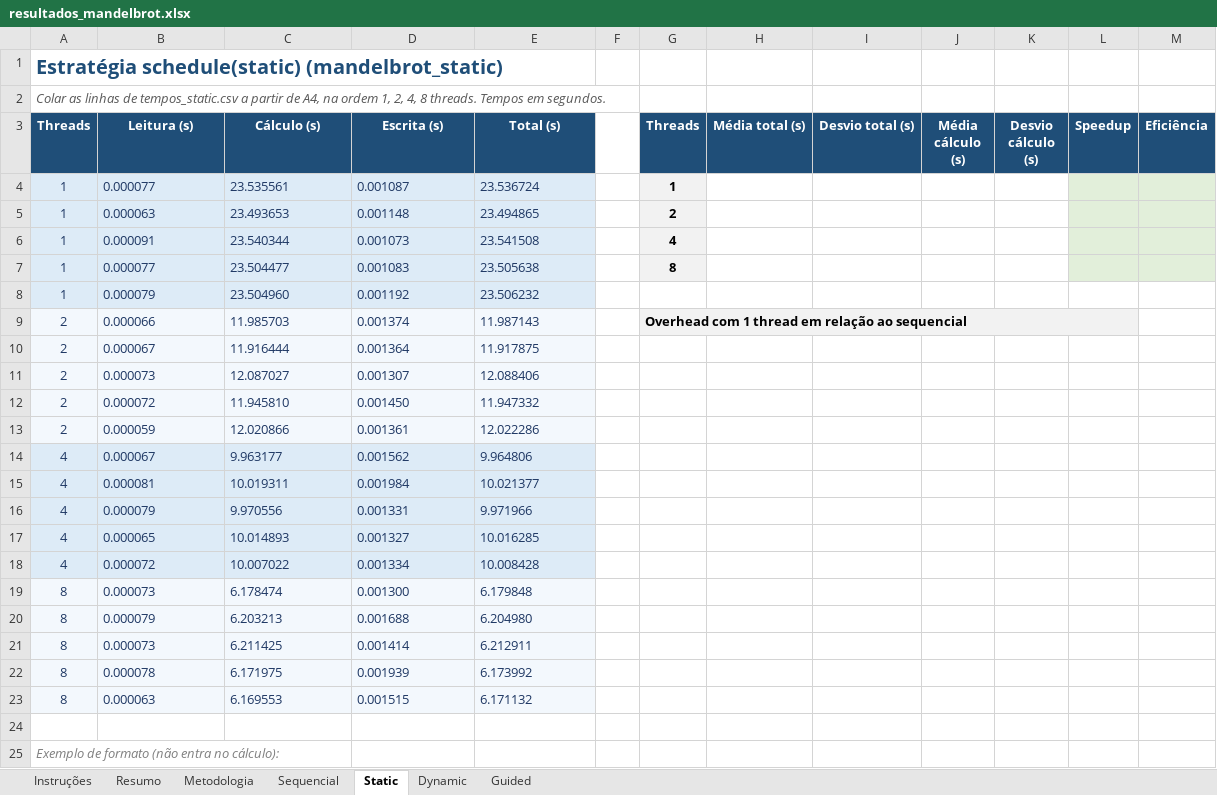
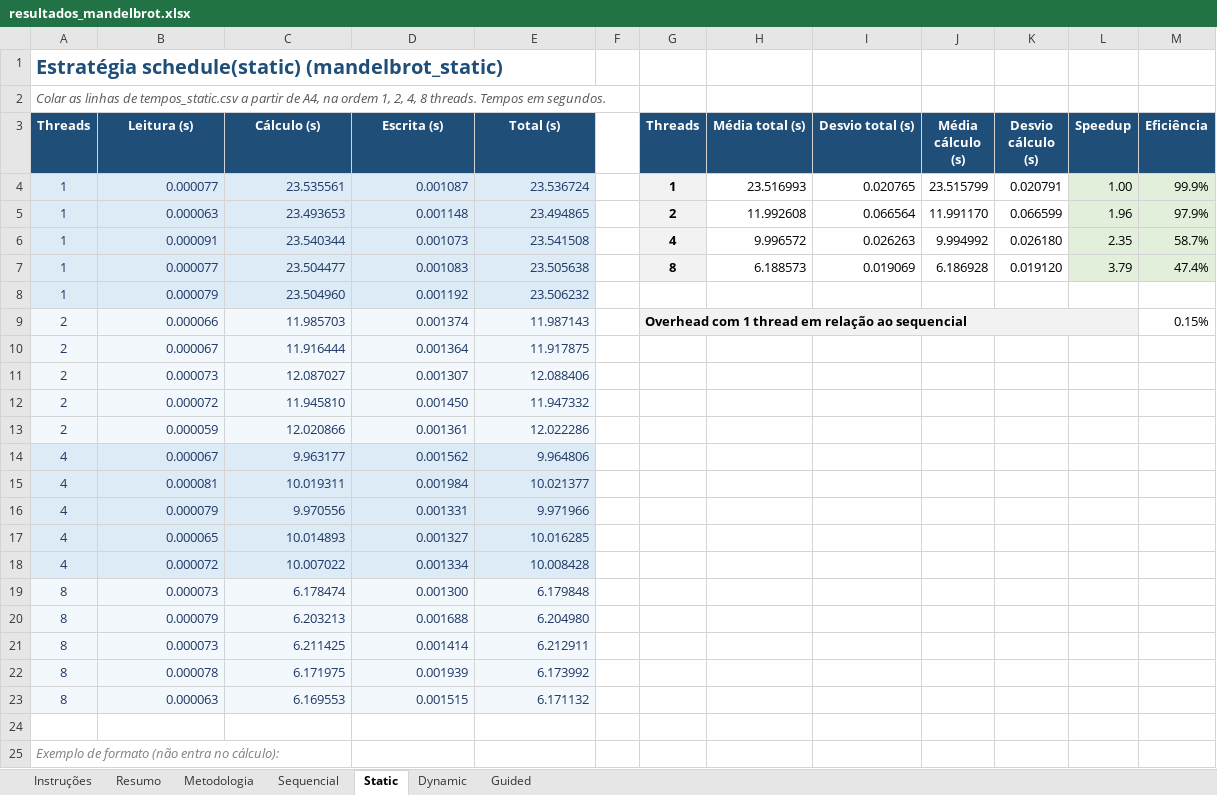
Before and after one commit to Cauealmeida/paralelizar, an Excel workbook: resultados_mandelbrot.xlsx, sheet Static, drawn as a sheet; only a part is shown; values as stored, in another font and other column widths than the file's, no borders; the diff names each change by its address in the sheet, - before the commit and + after, or states it on an @@ line.

```diff
--- a/resultados_mandelbrot.xlsx (sheet Static)
+++ b/resultados_mandelbrot.xlsx (sheet Static)
-B4:E23 alignment: left
+B4:E23 alignment: right
-H4 (Média total (s)): (empty)
+H4 (Média total (s)): 23.516993
-I4 (Desvio total (s)): (empty)
+I4 (Desvio total (s)): 0.020765
-J4 (Média cálculo (s)): (empty)
+J4 (Média cálculo (s)): 23.515799
-K4 (Desvio cálculo (s)): (empty)
+K4 (Desvio cálculo (s)): 0.020791
-L4 (Speedup): (empty)
+L4 (Speedup): 1.00
-M4 (Eficiência): (empty)
+M4 (Eficiência): 99.9%
-H5 (Média total (s)): (empty)
+H5 (Média total (s)): 11.992608
-I5 (Desvio total (s)): (empty)
+I5 (Desvio total (s)): 0.066564
-J5 (Média cálculo (s)): (empty)
+J5 (Média cálculo (s)): 11.991170
-K5 (Desvio cálculo (s)): (empty)
+K5 (Desvio cálculo (s)): 0.066599
-L5 (Speedup): (empty)
+L5 (Speedup): 1.96
-M5 (Eficiência): (empty)
+M5 (Eficiência): 97.9%
-H6 (Média total (s)): (empty)
+H6 (Média total (s)): 9.996572
-I6 (Desvio total (s)): (empty)
+I6 (Desvio total (s)): 0.026263
-J6 (Média cálculo (s)): (empty)
+J6 (Média cálculo (s)): 9.994992
-K6 (Desvio cálculo (s)): (empty)
+K6 (Desvio cálculo (s)): 0.026180
-L6 (Speedup): (empty)
+L6 (Speedup): 2.35
-M6 (Eficiência): (empty)
+M6 (Eficiência): 58.7%
-H7 (Média total (s)): (empty)
+H7 (Média total (s)): 6.188573
-I7 (Desvio total (s)): (empty)
+I7 (Desvio total (s)): 0.019069
-J7 (Média cálculo (s)): (empty)
+J7 (Média cálculo (s)): 6.186928
-K7 (Desvio cálculo (s)): (empty)
+K7 (Desvio cálculo (s)): 0.019120
-L7 (Speedup): (empty)
+L7 (Speedup): 3.79
-M7 (Eficiência): (empty)
+M7 (Eficiência): 47.4%
-M9 (Eficiência): (empty)
+M9 (Eficiência): 0.15%
```
Also changed, not shown: sheet Resumo, sheet Guided, sheet Dynamic, sheet Sequencial, charts or pictures.
